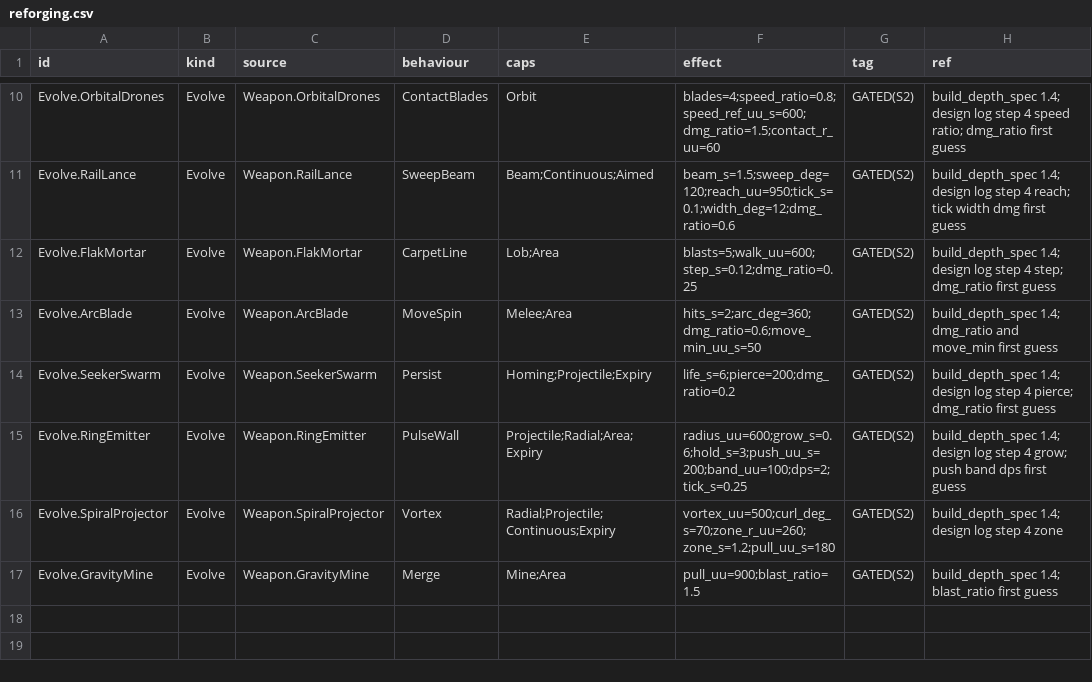
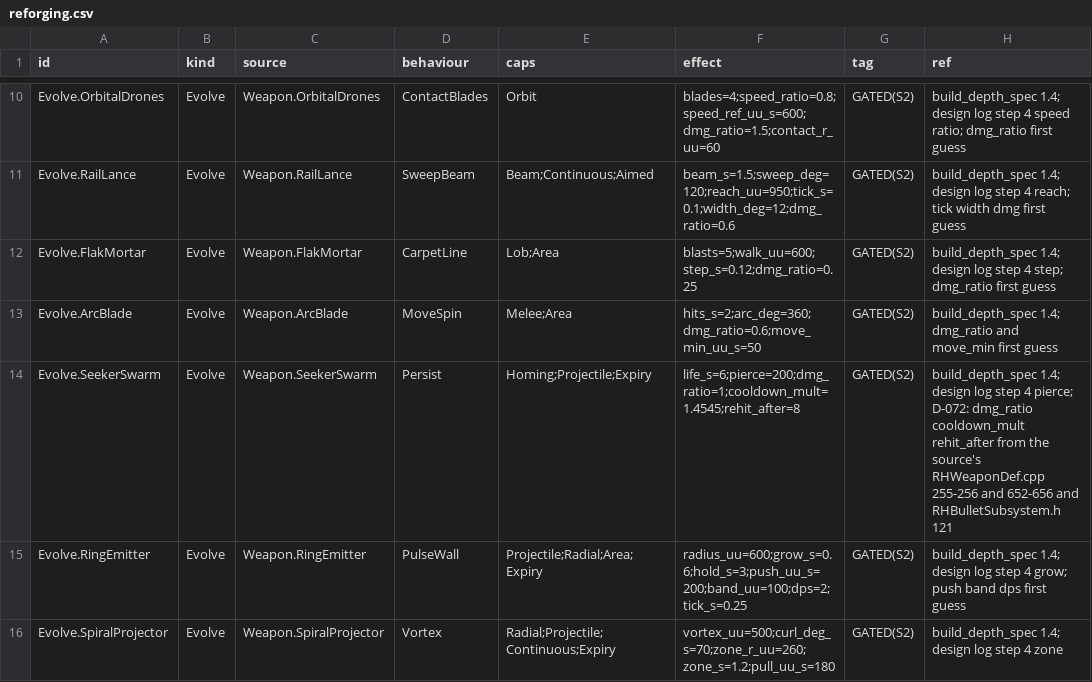
Before and after one commit to AaronJin0323/RogueGame, a CSV file: Docs/09_Catalog/reforging.csv, drawn as a sheet; only a part is shown, gaps mark what is left out; the shorter side is filled out with more unchanged rows.

```diff
--- a/Docs/09_Catalog/reforging.csv
+++ b/Docs/09_Catalog/reforging.csv
@@ -13,3 +13,3 @@ Evolve.FlakMortar,Evolve,Weapon.FlakMortar,CarpetLine,Lob;Area,blasts=5;walk_uu=
 Evolve.ArcBlade,Evolve,Weapon.ArcBlade,MoveSpin,Melee;Area,hits_s=2;arc_deg=360;dmg_ratio=0.6;move_min_uu_s=50,GATED(S2),build_depth_spec 1.4; dmg_ratio and move_min first guess
-Evolve.SeekerSwarm,Evolve,Weapon.SeekerSwarm,Persist,Homing;Projectile;Expiry,life_s=6;pierce=200;dmg_ratio=0.2,GATED(S2),build_depth_spec 1.4; design log step 4 pierce; dmg_ratio first guess
+Evolve.SeekerSwarm,Evolve,Weapon.SeekerSwarm,Persist,Homing;Projectile;Expiry,life_s=6;pierce=200;dmg_ratio=1;cooldown_mult=1.4545;rehit_after=8,GATED(S2),build_depth_spec 1.4; design log step 4 pierce; D-072: dmg_ratio cooldown_mult rehit_after from the source's RHWeaponDef.cpp 255-256 and 652-656 and RHBulletSubsystem.h 121
 Evolve.RingEmitter,Evolve,Weapon.RingEmitter,PulseWall,Projectile;Radial;Area;Expiry,radius_uu=600;grow_s=0.6;hold_s=3;push_uu_s=200;band_uu=100;dps=2;tick_s=0.25,GATED(S2),build_depth_spec 1.4; design log step 4 grow; push band dps first guess
```
Also changed, not shown: Docs/number_change_log.csv, 7 other files.
